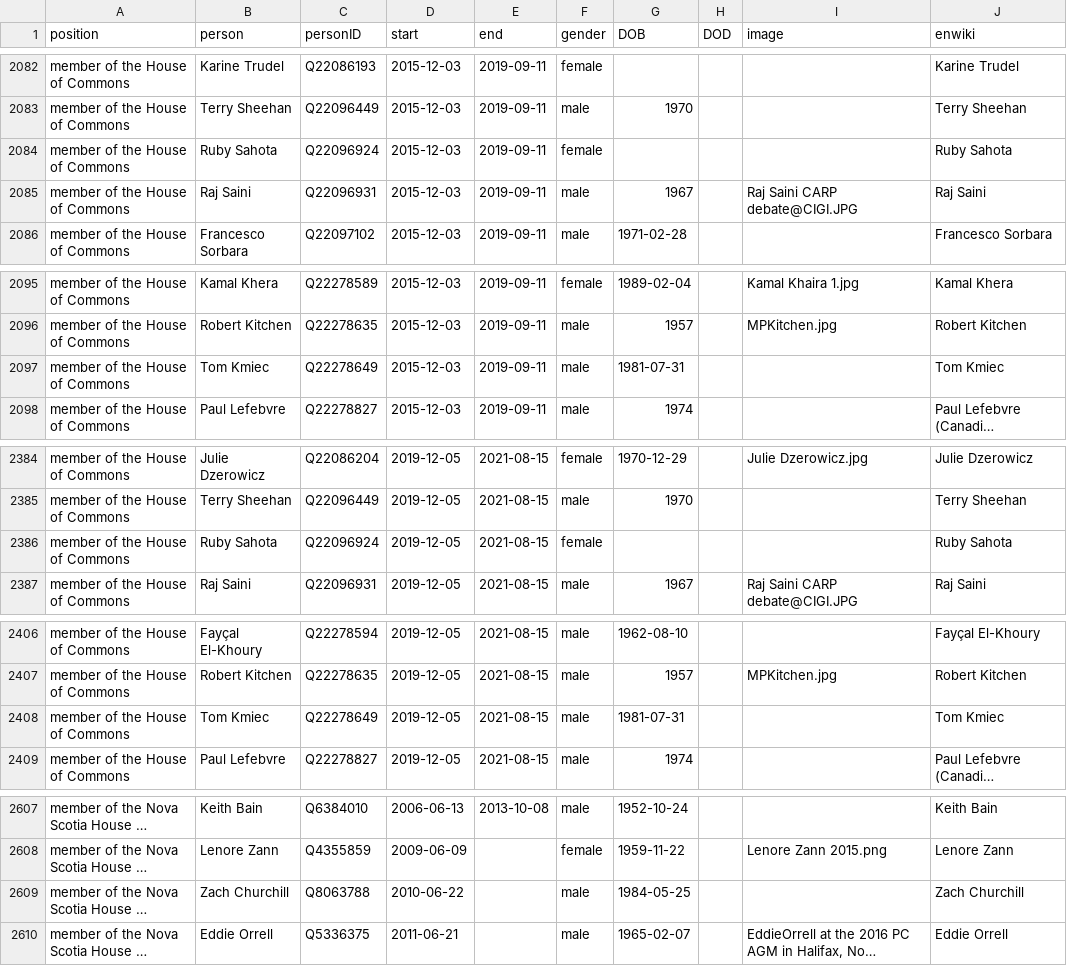
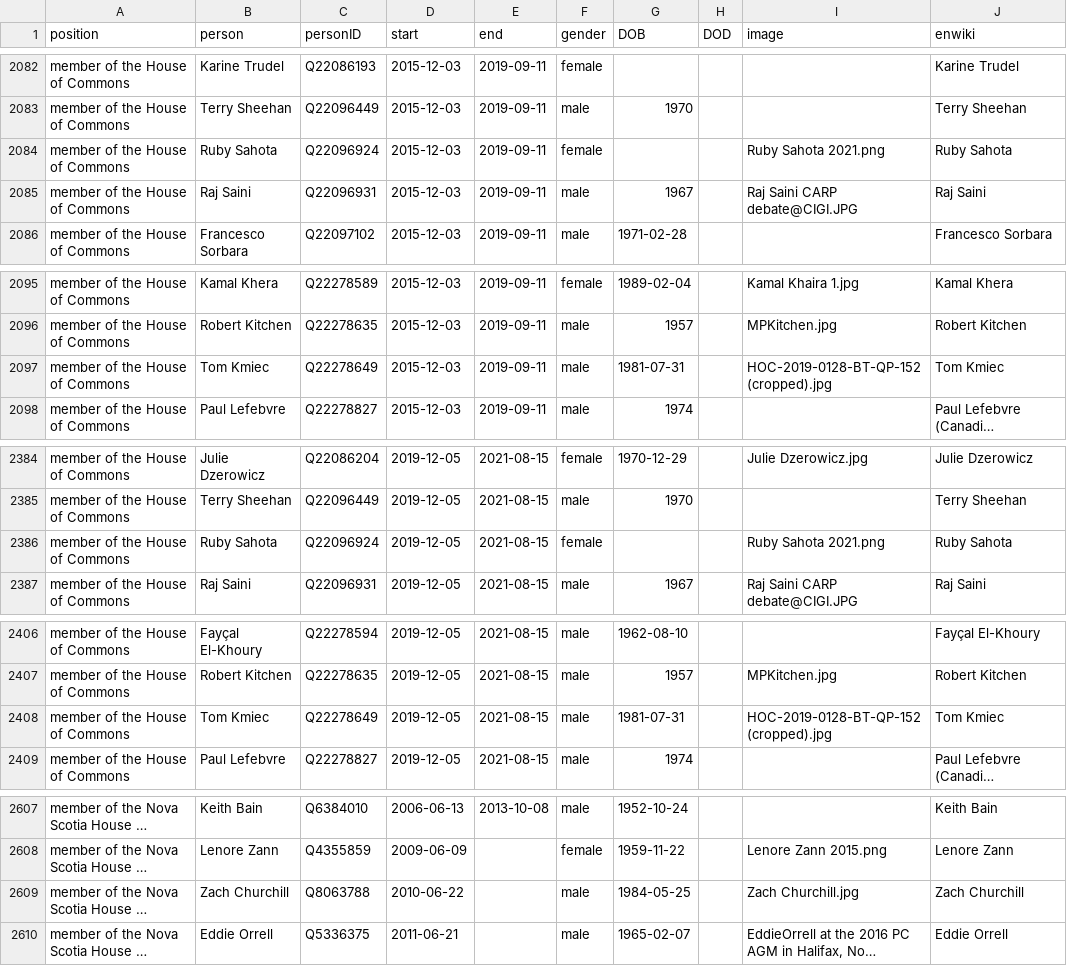
Before and after one commit to every-politician-scrapers/canada-cabinet, a CSV file: html/legislators.csv, drawn as a sheet; only a part is shown, gaps mark what is left out; long unchanged cells end in …; the diff names each change by its address in the sheet, - before the commit and + after, or states it on an @@ line.

```diff
--- a/html/legislators.csv
+++ b/html/legislators.csv
-I2084 (image): (empty)
+I2084 (image): Ruby Sahota 2021.png
-I2097 (image): (empty)
+I2097 (image): HOC-2019-0128-BT-QP-152 (cropped).jpg
-I2386 (image): (empty)
+I2386 (image): Ruby Sahota 2021.png
-I2408 (image): (empty)
+I2408 (image): HOC-2019-0128-BT-QP-152 (cropped).jpg
-I2609 (image): (empty)
+I2609 (image): Zach Churchill.jpg
```
Also changed, not shown: html/positions.csv.
